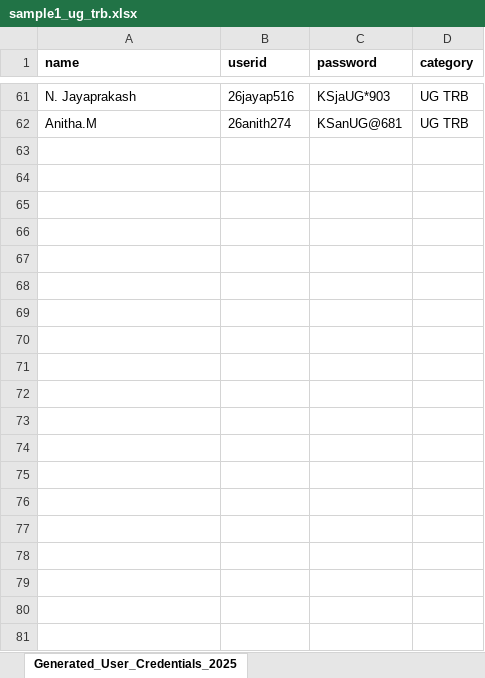
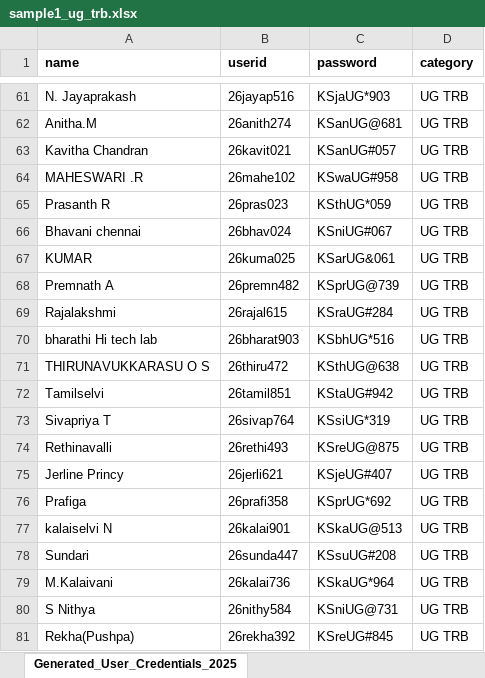
Before and after one commit to kkarthi01/ksacademysalem, an Excel workbook: uploads/sample1_ug_trb.xlsx, sheet Generated_User_Credentials_2025, drawn as a sheet; only a part is shown, gaps mark what is left out; values as stored, in another font and other column widths than the file's, no borders; the diff covers the shown part only; the diff names each change by its address in the sheet, - before the commit and + after, or states it on an @@ line.

```diff
--- a/uploads/sample1_ug_trb.xlsx (sheet Generated_User_Credentials_2025)
+++ b/uploads/sample1_ug_trb.xlsx (sheet Generated_User_Credentials_2025)
+row 63: Kavitha Chandran | 26kavit021 | KSanUG#057 | UG TRB
+row 64: MAHESWARI .R | 26mahe102 | KSwaUG#958 | UG TRB
+row 65: Prasanth R | 26pras023 | KSthUG*059 | UG TRB
+row 66: Bhavani chennai | 26bhav024 | KSniUG#067 | UG TRB
+row 67: KUMAR | 26kuma025 | KSarUG&061 | UG TRB
+row 68: Premnath A | 26premn482 | KSprUG@739 | UG TRB
+row 69: Rajalakshmi | 26rajal615 | KSraUG#284 | UG TRB
+row 70: bharathi Hi tech lab | 26bharat903 | KSbhUG*516 | UG TRB
+row 71: THIRUNAVUKKARASU O S | 26thiru472 | KSthUG@638 | UG TRB
+row 72: Tamilselvi | 26tamil851 | KStaUG#942 | UG TRB
+row 73: Sivapriya T | 26sivap764 | KSsiUG*319 | UG TRB
+row 74: Rethinavalli | 26rethi493 | KSreUG@875 | UG TRB
+row 75: Jerline Princy | 26jerli621 | KSjeUG#407 | UG TRB
+row 76: Prafiga | 26prafi358 | KSprUG*692 | UG TRB
+row 77: kalaiselvi N | 26kalai901 | KSkaUG@513 | UG TRB
+row 78: Sundari | 26sunda447 | KSsuUG#208 | UG TRB
+row 79: M.Kalaivani | 26kalai736 | KSkaUG*964 | UG TRB
+row 80: S Nithya | 26nithy584 | KSniUG@731 | UG TRB
+row 81: Rekha(Pushpa) | 26rekha392 | KSreUG#845 | UG TRB
```
Also changed, not shown: 58 added rows and cell formats elsewhere in this sheet, uploads/sample1_pg_trb.xlsx, 1 other file.
